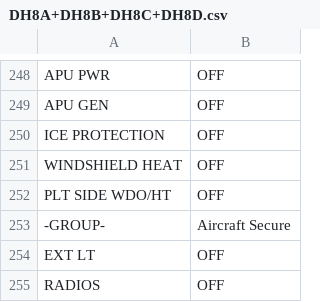
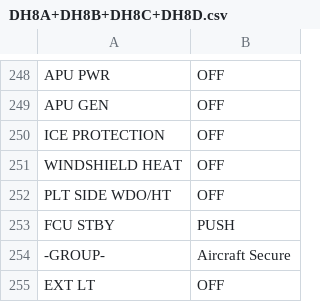
Before and after one commit to norrisng/checkli.st, a CSV file: lists/DH8A+DH8B+DH8C+DH8D.csv, drawn as a sheet; only a part is shown, gaps mark what is left out; the shorter side is filled out with more unchanged rows; the diff names each change by its address in the sheet, - before the commit and + after, or states it on an @@ line.

Commit message:
Update DH8 Checklist

```diff
--- a/lists/DH8A+DH8B+DH8C+DH8D.csv
+++ b/lists/DH8A+DH8B+DH8C+DH8D.csv
+row 253: FCU STBY | PUSH
```
